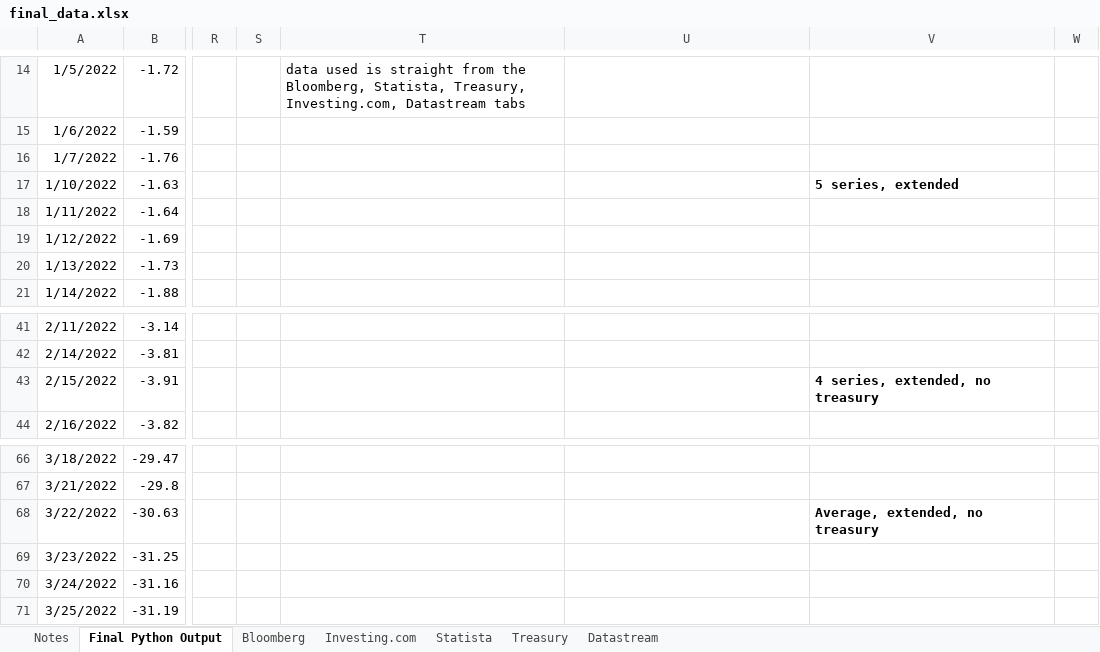
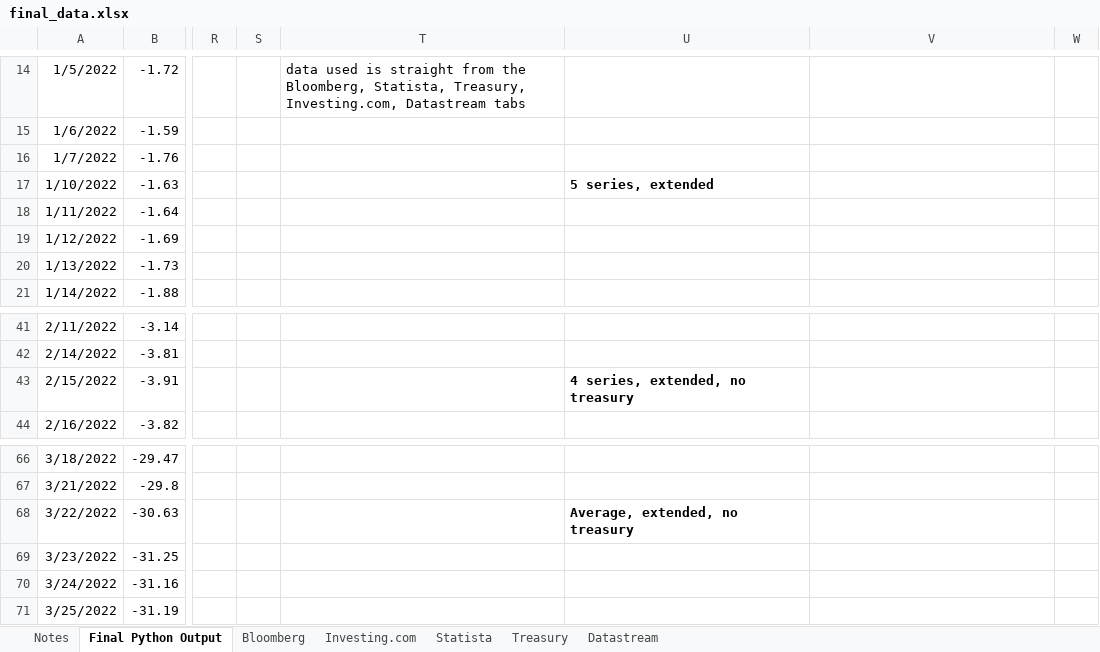
Before and after one commit to lawrencetang20/oilresearch, an Excel workbook: excel_csv/final_data.xlsx, sheet Final Python Output, drawn as a sheet; only a part is shown, gaps mark what is left out; values as stored, in another font and other column widths than the file's, no borders; charts and pictures not drawn; the diff names each change by its address in the sheet, - before the commit and + after, or states it on an @@ line.

Commit message:
added average extended no treasury

```diff
--- a/excel_csv/final_data.xlsx (sheet Final Python Output)
+++ b/excel_csv/final_data.xlsx (sheet Final Python Output)
-U17: (empty)
+U17: 5 series, extended
-V17: 5 series, extended
+V17: (empty)
-U43: (empty)
+U43: 4 series, extended, no treasury
-V43: 4 series, extended, no treasury
+V43: (empty)
-U68: (empty)
+U68: Average, extended, no treasury
-V68: Average, extended, no treasury
+V68: (empty)
```
Also changed, not shown: sheet Treasury, sheet Statista, charts or pictures, 8 other files.
